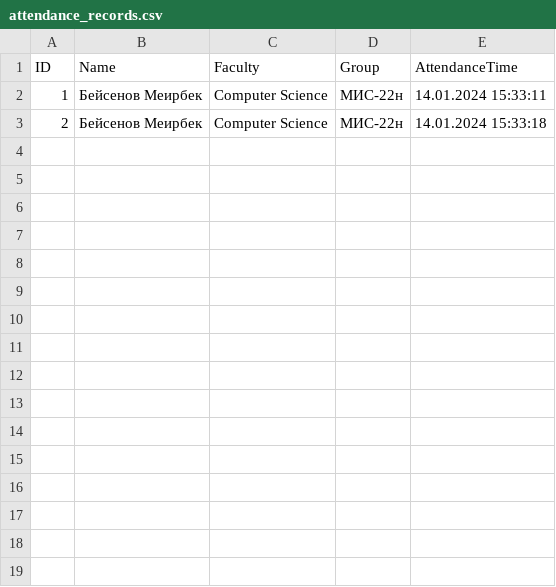
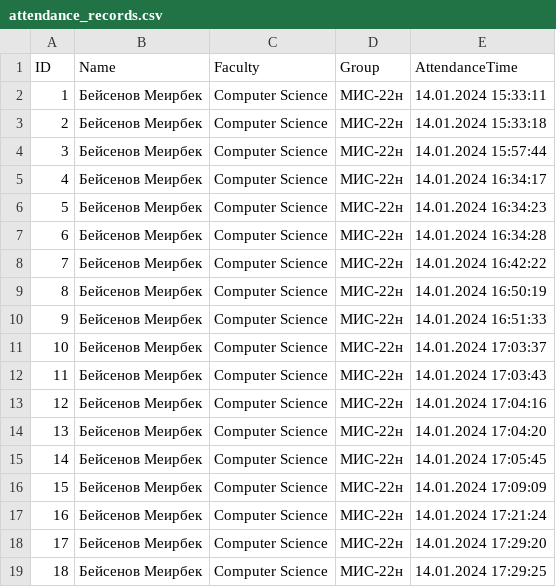
Before and after one commit to Meirbek-dev/facial-recognition-attendance, a CSV file: app_data/attendance_records.csv, drawn as a sheet.

```diff
--- a/app_data/attendance_records.csv
+++ b/app_data/attendance_records.csv
@@ -3 +3,17 @@ ID,Name,Faculty,Group,AttendanceTime
 2,Бейсенов Меирбек,Computer Science,МИС-22н,14.01.2024 15:33:18
+3,Бейсенов Меирбек,Computer Science,МИС-22н,14.01.2024 15:57:44
+4,Бейсенов Меирбек,Computer Science,МИС-22н,14.01.2024 16:34:17
+5,Бейсенов Меирбек,Computer Science,МИС-22н,14.01.2024 16:34:23
+6,Бейсенов Меирбек,Computer Science,МИС-22н,14.01.2024 16:34:28
+7,Бейсенов Меирбек,Computer Science,МИС-22н,14.01.2024 16:42:22
+8,Бейсенов Меирбек,Computer Science,МИС-22н,14.01.2024 16:50:19
+9,Бейсенов Меирбек,Computer Science,МИС-22н,14.01.2024 16:51:33
+10,Бейсенов Меирбек,Computer Science,МИС-22н,14.01.2024 17:03:37
+11,Бейсенов Меирбек,Computer Science,МИС-22н,14.01.2024 17:03:43
+12,Бейсенов Меирбек,Computer Science,МИС-22н,14.01.2024 17:04:16
+13,Бейсенов Меирбек,Computer Science,МИС-22н,14.01.2024 17:04:20
+14,Бейсенов Меирбек,Computer Science,МИС-22н,14.01.2024 17:05:45
+15,Бейсенов Меирбек,Computer Science,МИС-22н,14.01.2024 17:09:09
+16,Бейсенов Меирбек,Computer Science,МИС-22н,14.01.2024 17:21:24
+17,Бейсенов Меирбек,Computer Science,МИС-22н,14.01.2024 17:29:20
+18,Бейсенов Меирбек,Computer Science,МИС-22н,14.01.2024 17:29:25
```
Also changed, not shown: 3 other files.
